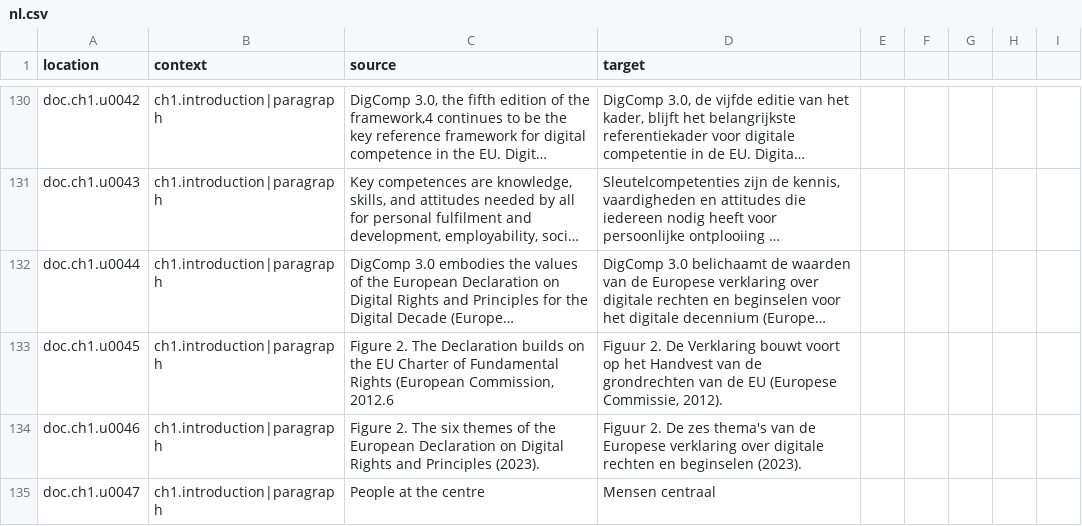
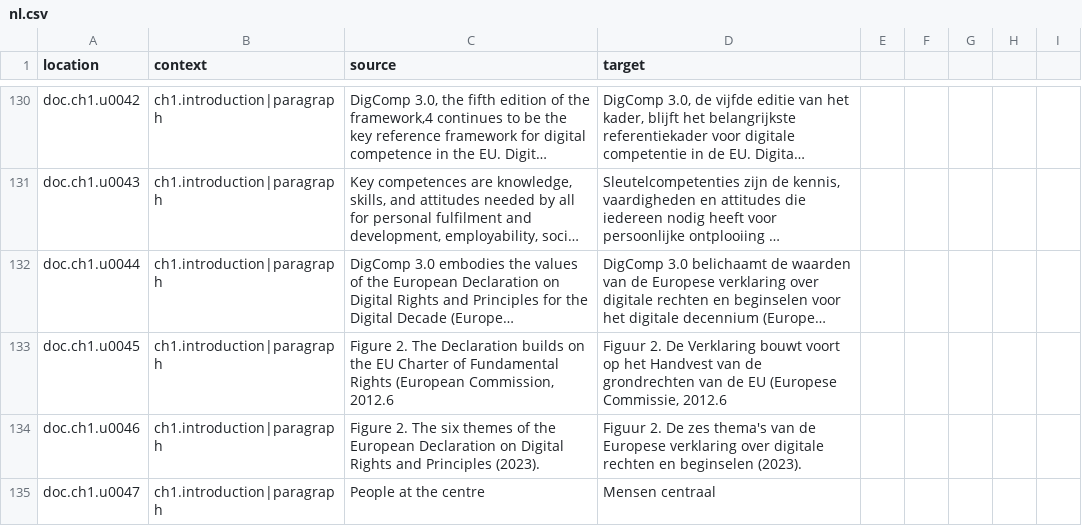
Before and after one commit to PiAir/digcomp3-l10n, a CSV file: locale/texts/nl.csv, drawn as a sheet; only a part is shown, gaps mark what is left out; long unchanged cells end in …; the diff covers the shown part only; the diff names each change by its address in the sheet, - before the commit and + after, or states it on an @@ line.

Commit message:
Translated using Weblate (Dutch)
Currently translated at 100.0% (892 of 892 strings)

Translation: DigComp 3.0/texts
Translate-URL: http://weblate.gosoftonline.com/projects/digcomp-3-0/texts/nl/

```diff
--- a/locale/texts/nl.csv
+++ b/locale/texts/nl.csv
-D133 (target): …(Europese Commissie, 2012).
+D133 (target): …(Europese Commissie, 2012.6
```
Also changed, not shown: 8 edited cells elsewhere in this file.
